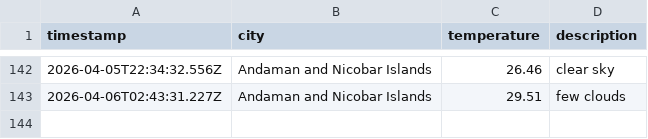
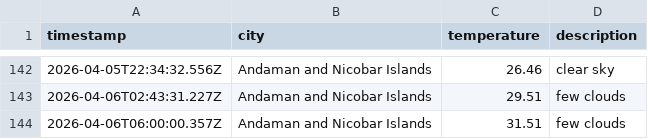
Before and after one commit to dougthenugget21/Weather-App-JS, a CSV file: data/weather_log.csv, drawn as a sheet; only a part is shown, gaps mark what is left out; the diff names each change by its address in the sheet, - before the commit and + after, or states it on an @@ line.

```diff
--- a/data/weather_log.csv
+++ b/data/weather_log.csv
+row 144: 2026-04-06T06:00:00.357Z | Andaman and Nicobar Islands | 31.51 | few clouds
```
Also changed, not shown: 1 other file.
